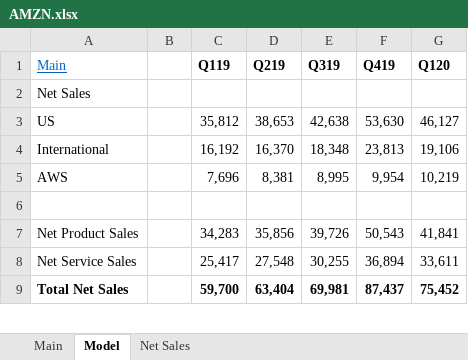
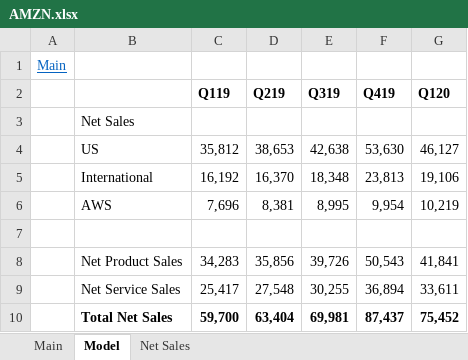
Before and after one commit to simonburghardt1/models, an Excel workbook: E-Com/AMZN.xlsx, sheet Model, drawn as a sheet; only a part is shown; values as stored, in another font and other column widths than the file's, no borders; removed rows and columns are numbered as before the commit, all else as after; rows hold the shown columns only; the diff names each change by its address in the sheet, - before the commit and + after, or states it on an @@ line.

```diff
--- a/E-Com/AMZN.xlsx (sheet Model)
+++ b/E-Com/AMZN.xlsx (sheet Model)
+column A, empty
-column B, empty
+row 1: Main
-B2: Main
+B2: (empty)
```
Also changed, not shown: formulas that keep their value, Shipping & Transportation/HLAG.xlsx.
